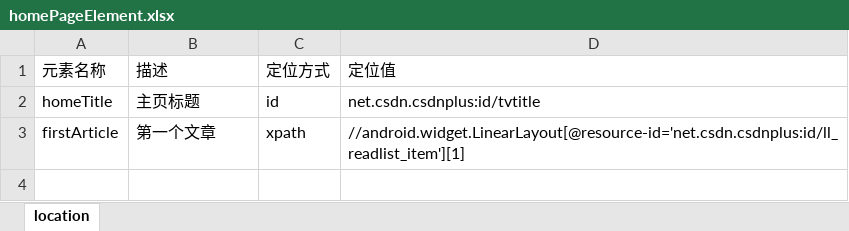
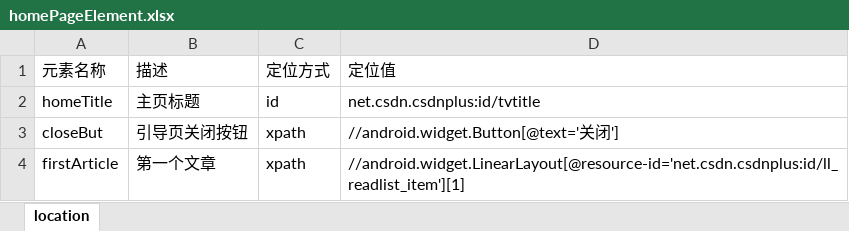
Before and after one commit to likgjava/uiautotest, an Excel workbook: data/dataDriven/homePageElement.xlsx, sheet location, drawn as a sheet; values as stored, in another font and other column widths than the file's, no borders; the diff names each change by its address in the sheet, - before the commit and + after, or states it on an @@ line.

```diff
--- a/data/dataDriven/homePageElement.xlsx (sheet location)
+++ b/data/dataDriven/homePageElement.xlsx (sheet location)
+row 3: closeBut | 引导页关闭按钮 | xpath | //android.widget.Button[@text='关闭']
```
Also changed, not shown: data/dataDriven/articlePageElement.xlsx, data/dataDriven/articlePageTestCase.xlsx, 8 other files.
